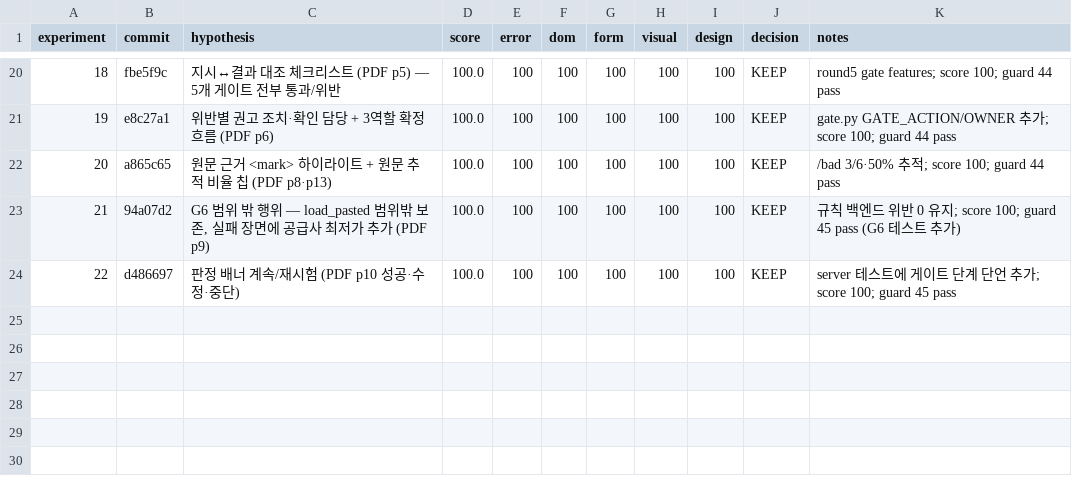
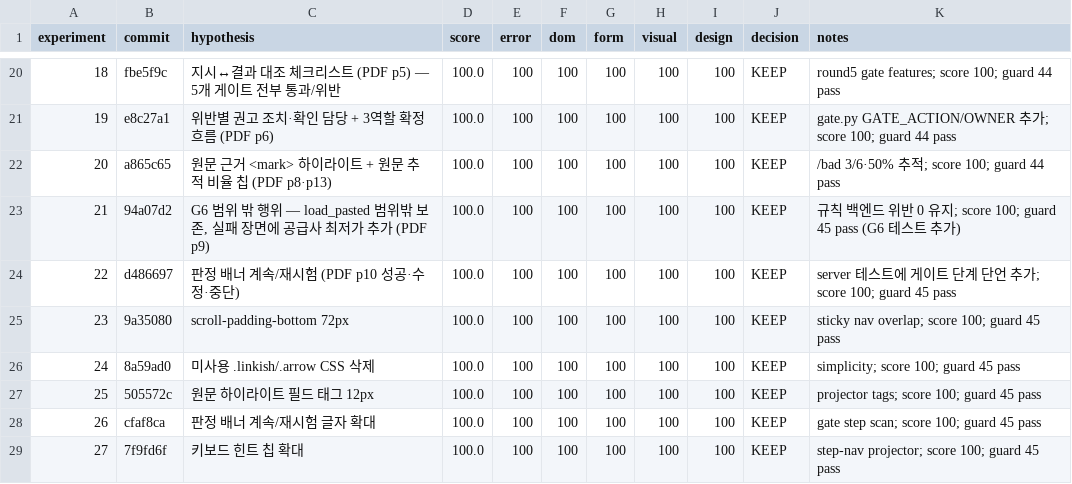
Before and after one commit to leecg39/Lecture, a TSV file: poc-d04/autoresearch/inner_results.tsv, drawn as a sheet; only a part is shown, gaps mark what is left out; the diff names each change by its address in the sheet, - before the commit and + after, or states it on an @@ line.

Commit message:
docs(autoresearch): rerun inner 23–27 KEEP + outer round 6 freeze
STEP 4 크롬 가독성만. Frozen Metric 100, Guard 45.

```diff
--- a/poc-d04/autoresearch/inner_results.tsv
+++ b/poc-d04/autoresearch/inner_results.tsv
+row 25: 23 | 9a35080 | scroll-padding-bottom 72px | 100.0 | 100 | 100 | 100 | 100 | 100 | KEEP | sticky nav overlap; score 100; guard 45 pass
+row 26: 24 | 8a59ad0 | 미사용 .linkish/.arrow CSS 삭제 | 100.0 | 100 | 100 | 100 | 100 | 100 | KEEP | simplicity; score 100; guard 45 pass
+row 27: 25 | 505572c | 원문 하이라이트 필드 태그 12px | 100.0 | 100 | 100 | 100 | 100 | 100 | KEEP | projector tags; score 100; guard 45 pass
+row 28: 26 | cfaf8ca | 판정 배너 계속/재시험 글자 확대 | 100.0 | 100 | 100 | 100 | 100 | 100 | KEEP | gate step scan; score 100; guard 45 pass
+row 29: 27 | 7f9fd6f | 키보드 힌트 칩 확대 | 100.0 | 100 | 100 | 100 | 100 | 100 | KEEP | step-nav projector; score 100; guard 45 pass
```
Also changed, not shown: poc-d04/autoresearch/outer/strategy_log.tsv, 2 other files.
